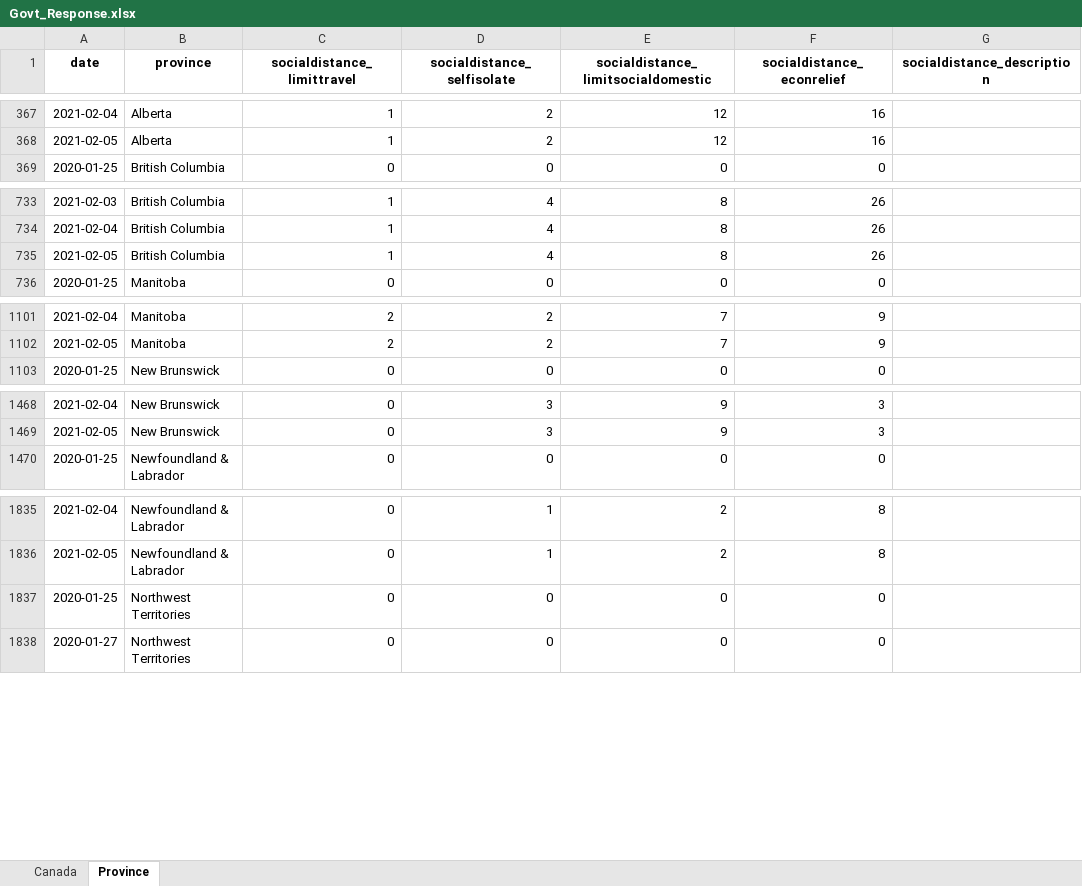
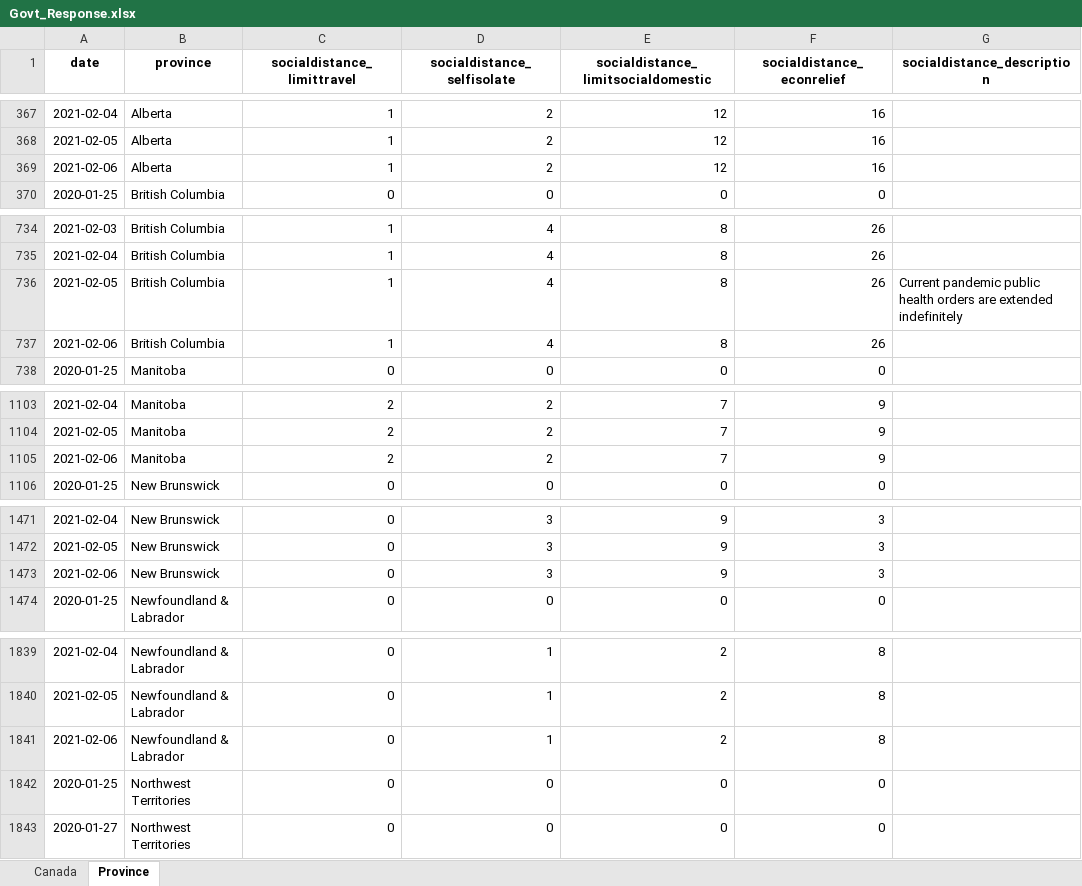
Before and after one commit to minnzc/Canada_COVID19, an Excel workbook: input_data/Govt_Response.xlsx, sheet Province, drawn as a sheet; only a part is shown, gaps mark what is left out; values as stored, in another font and other column widths than the file's, no borders; addresses are those after the commit; the diff covers the shown part only; the diff names each change by its address in the sheet, - before the commit and + after, or states it on an @@ line.

```diff
--- a/input_data/Govt_Response.xlsx (sheet Province)
+++ b/input_data/Govt_Response.xlsx (sheet Province)
+row 369: 2021-02-06 | Alberta | 1 | 2 | 12 | 16
-G736 (socialdistance_description): (empty)
+G736 (socialdistance_description): Current pandemic public health orders are extended indefinitely
+row 737: 2021-02-06 | British Columbia | 1 | 4 | 8 | 26
+row 1105: 2021-02-06 | Manitoba | 2 | 2 | 7 | 9
+row 1473: 2021-02-06 | New Brunswick | 0 | 3 | 9 | 3
+row 1841: 2021-02-06 | Newfoundland & Labrador | 0 | 1 | 2 | 8
```
Also changed, not shown: 8 added rows elsewhere in this sheet, sheet Canada, input_data/Govt_Stringency.xlsx, 16 other files.
